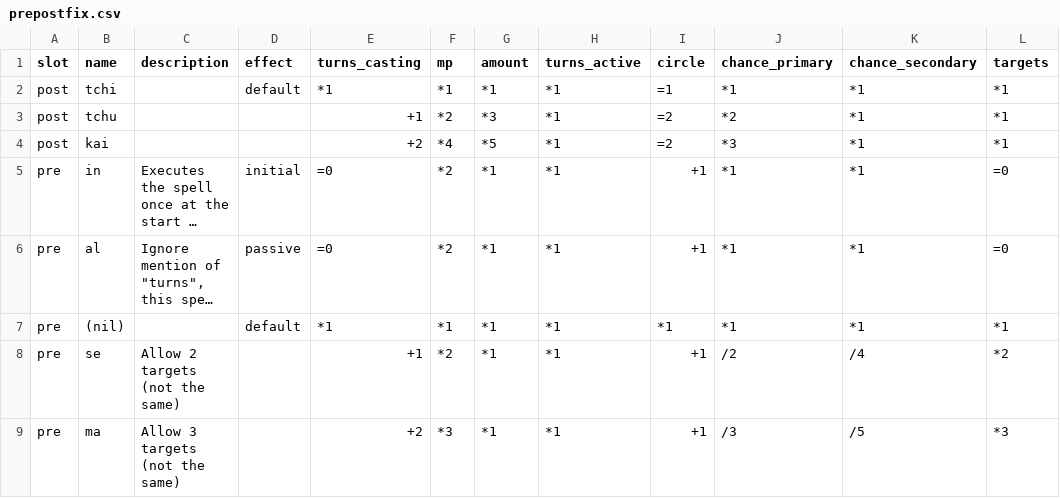
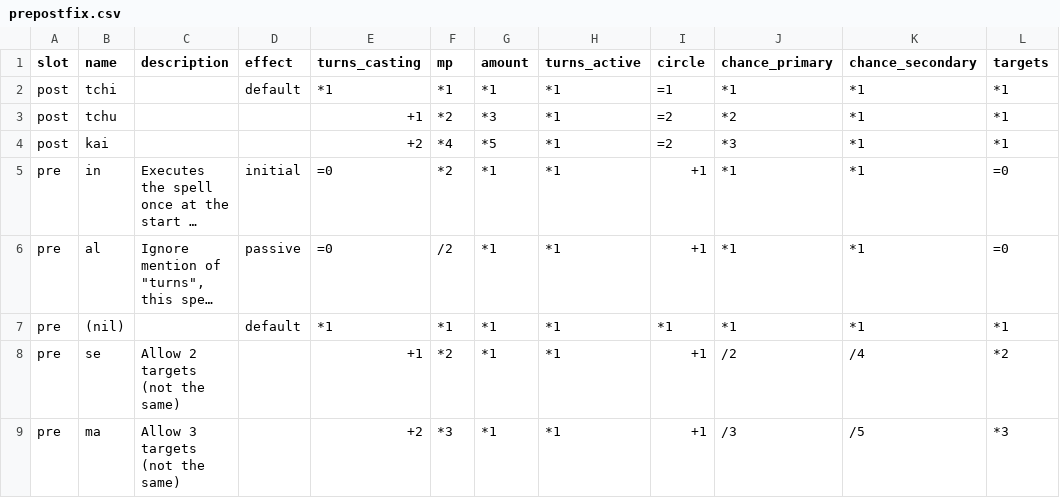
Before and after one commit to vhoyer/grimoire-researches, a CSV file: entities/spell_list/data/prepostfix.csv, drawn as a sheet; long unchanged cells end in …; the diff names each change by its address in the sheet, - before the commit and + after, or states it on an @@ line.

```diff
--- a/entities/spell_list/data/prepostfix.csv
+++ b/entities/spell_list/data/prepostfix.csv
-F6 (mp): *2
+F6 (mp): /2
```
Also changed, not shown: entities/spell_list/data/spell_radixes.csv, 25 other files.
